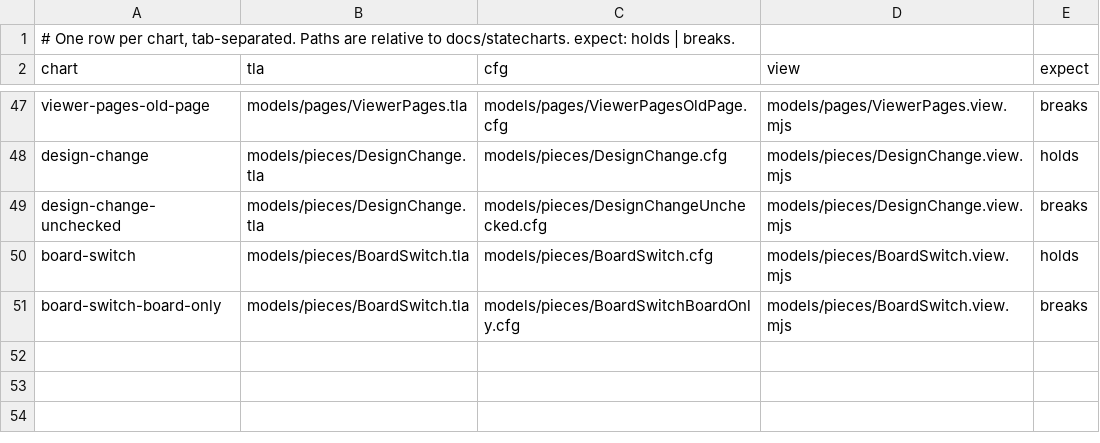
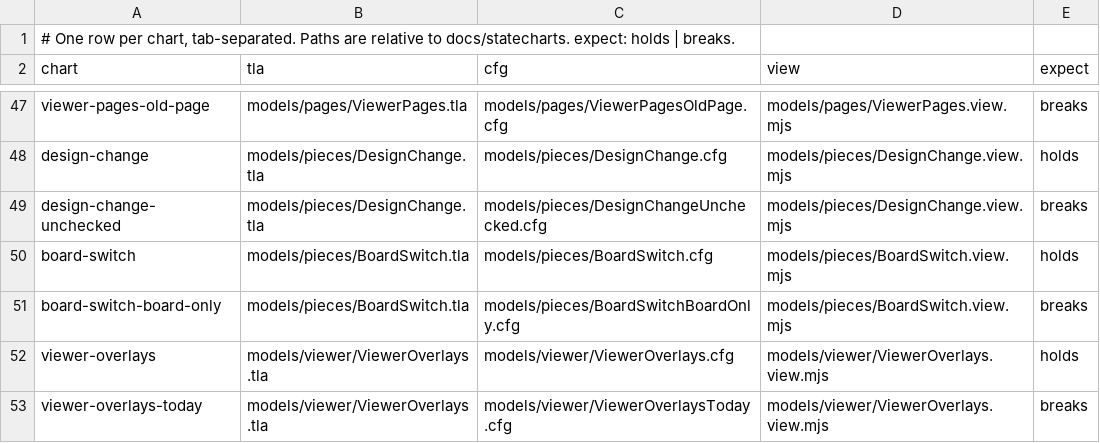
Before and after one commit to lagz0ne/easel, a TSV file: docs/statecharts/charts.tsv, drawn as a sheet; only a part is shown, gaps mark what is left out.

```diff
--- a/docs/statecharts/charts.tsv
+++ b/docs/statecharts/charts.tsv
@@ -51 +51,3 @@ board-switch	models/pieces/BoardSwitch.tla	models/pieces/BoardSwitch.cfg	models/
 board-switch-board-only	models/pieces/BoardSwitch.tla	models/pieces/BoardSwitchBoardOnly.cfg	models/pieces/BoardSwitch.view.mjs	breaks
+viewer-overlays	models/viewer/ViewerOverlays.tla	models/viewer/ViewerOverlays.cfg	models/viewer/ViewerOverlays.view.mjs	holds
+viewer-overlays-today	models/viewer/ViewerOverlays.tla	models/viewer/ViewerOverlaysToday.cfg	models/viewer/ViewerOverlays.view.mjs	breaks
```
Also changed, not shown: 27 other files.
